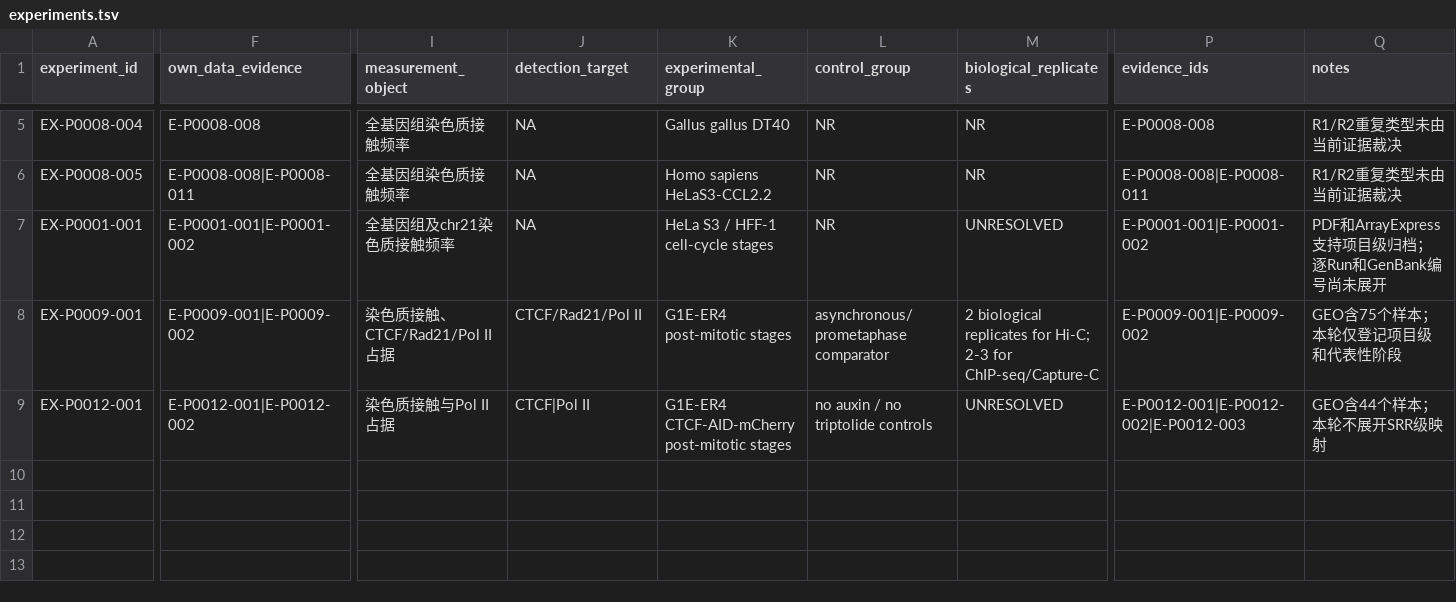
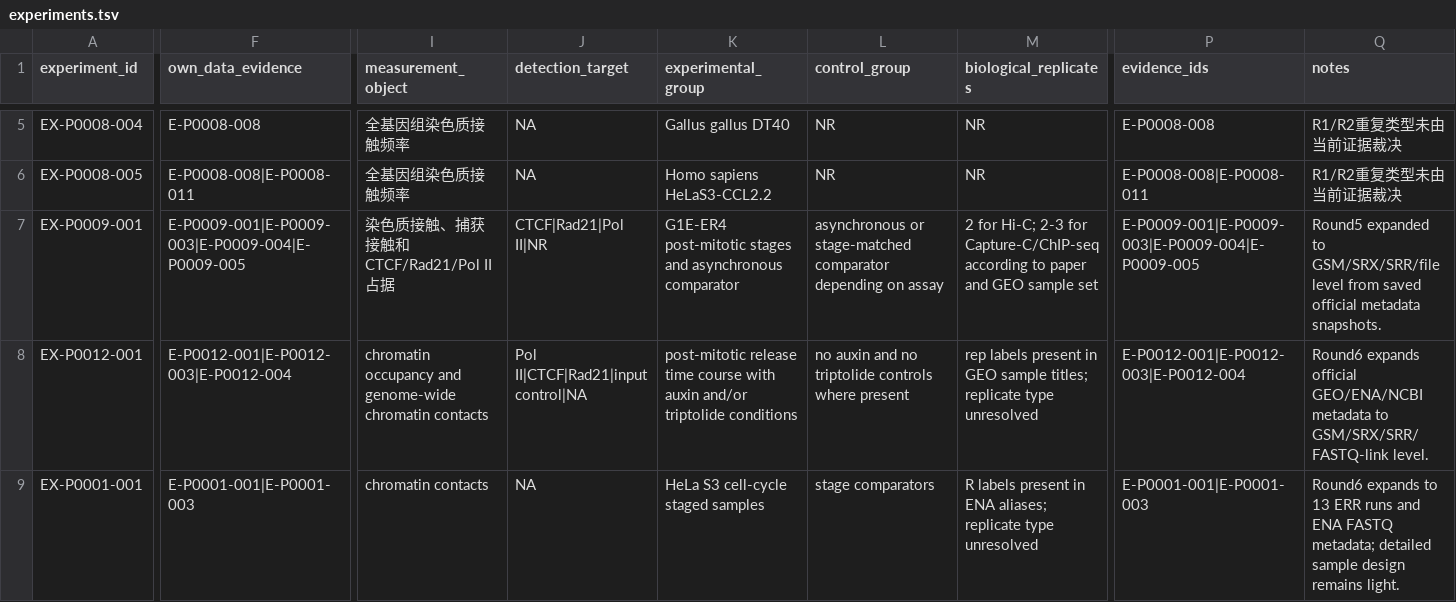
Before and after one commit to zhangtianmingxp/research_manage, a TSV file: data/interim/pilot/experiments.tsv, drawn as a sheet; only a part is shown, gaps mark what is left out; removed rows and columns are numbered as before the commit, all else as after; rows hold the shown columns only; the diff covers the shown part only; the diff names each change by its address in the sheet, - before the commit and + after, or states it on an @@ line.

```diff
--- a/data/interim/pilot/experiments.tsv
+++ b/data/interim/pilot/experiments.tsv
-row 7: EX-P0001-001 | E-P0001-001|E-P0001-002 | 全基因组及chr21染色质接触频率 | NA | HeLa S3 / HFF-1 cell-cycle stages | NR | UNRESOLVED | E-P0001-001|E-P0001-002 | PDF和ArrayExpress支持项目级归档；逐Run和GenBank编号尚未展开
-F7 (own_data_evidence): E-P0009-001|E-P0009-002
+F7 (own_data_evidence): E-P0009-001|E-P0009-003|E-P0009-004|E-P0009-005
-I7 (measurement_object): 染色质接触、CTCF/Rad21/Pol II占据
+I7 (measurement_object): 染色质接触、捕获接触和CTCF/Rad21/Pol II占据
-J7 (detection_target): CTCF/Rad21/Pol II
+J7 (detection_target): CTCF|Rad21|Pol II|NR
-K7 (experimental_group): G1E-ER4 post-mitotic stages
+K7 (experimental_group): G1E-ER4 post-mitotic stages and asynchronous comparator
-L7 (control_group): asynchronous/prometaphase comparator
+L7 (control_group): asynchronous or stage-matched comparator depending on assay
-M7 (biological_replicates): 2 biological replicates for Hi-C; 2-3 for ChIP-seq/Capture-C
+M7 (biological_replicates): 2 for Hi-C; 2-3 for Capture-C/ChIP-seq according to paper and GEO sample set
-P7 (evidence_ids): E-P0009-001|E-P0009-002
+P7 (evidence_ids): E-P0009-001|E-P0009-003|E-P0009-004|E-P0009-005
-Q7 (notes): GEO含75个样本；本轮仅登记项目级和代表性阶段
+Q7 (notes): Round5 expanded to GSM/SRX/SRR/file level from saved official metadata snapshots.
-F8 (own_data_evidence): E-P0012-001|E-P0012-002
+F8 (own_data_evidence): E-P0012-001|E-P0012-003|E-P0012-004
-I8 (measurement_object): 染色质接触与Pol II占据
+I8 (measurement_object): chromatin occupancy and genome-wide chromatin contacts
-J8 (detection_target): CTCF|Pol II
+J8 (detection_target): Pol II|CTCF|Rad21|input control|NA
-K8 (experimental_group): G1E-ER4 CTCF-AID-mCherry post-mitotic stages
+K8 (experimental_group): post-mitotic release time course with auxin and/or triptolide conditions
-L8 (control_group): no auxin / no triptolide controls
+L8 (control_group): no auxin and no triptolide controls where present
-M8 (biological_replicates): UNRESOLVED
+M8 (biological_replicates): rep labels present in GEO sample titles; replicate type unresolved
-P8 (evidence_ids): E-P0012-001|E-P0012-002|E-P0012-003
+P8 (evidence_ids): E-P0012-001|E-P0012-003|E-P0012-004
-Q8 (notes): GEO含44个样本；本轮不展开SRR级映射
+Q8 (notes): Round6 expands official GEO/ENA/NCBI metadata to GSM/SRX/SRR/FASTQ-link level.
+row 9: EX-P0001-001 | E-P0001-001|E-P0001-003 | chromatin contacts | NA | HeLa S3 cell-cycle staged samples | stage comparators | R labels present in ENA aliases; replicate type unresolved | E-P0001-001|E-P0001-003 | Round6 expands to 13 ERR runs and ENA FASTQ metadata; detailed sample design remains light.
```
Also changed, not shown: 4 edited cells elsewhere in this file, data/interim/pilot/evidence.tsv, data/interim/pilot/perturbations.tsv, 39 other files.
